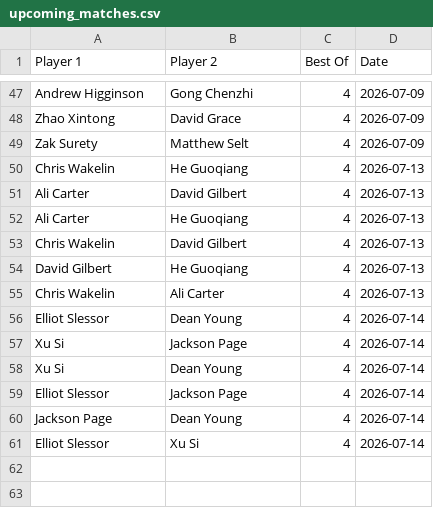
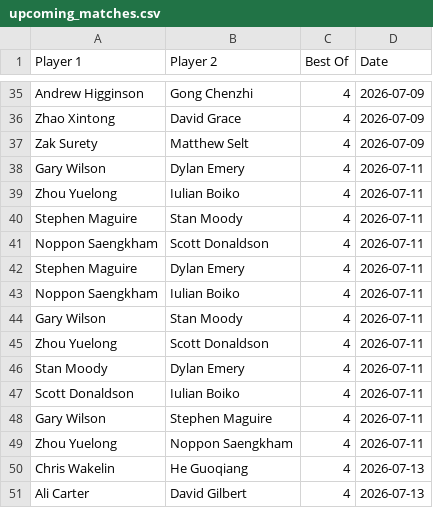
Before and after one commit to Fredfreddo/SnookerDashboardPipeline, a CSV file: upcoming_matches.csv, drawn as a sheet; only a part is shown, gaps mark what is left out; the shorter side is filled out with more unchanged rows; the diff covers the shown part only.

```diff
--- a/upcoming_matches.csv
+++ b/upcoming_matches.csv
@@ -49,2 +37,14 @@ Player 1,Player 2,Best Of,Date
 "Zak Surety","Matthew Selt",4,"2026-07-09"
+"Gary Wilson","Dylan Emery",4,"2026-07-11"
+"Zhou Yuelong","Iulian Boiko",4,"2026-07-11"
+"Stephen Maguire","Stan Moody",4,"2026-07-11"
+"Noppon Saengkham","Scott Donaldson",4,"2026-07-11"
+"Stephen Maguire","Dylan Emery",4,"2026-07-11"
+"Noppon Saengkham","Iulian Boiko",4,"2026-07-11"
+"Gary Wilson","Stan Moody",4,"2026-07-11"
+"Zhou Yuelong","Scott Donaldson",4,"2026-07-11"
+"Stan Moody","Dylan Emery",4,"2026-07-11"
+"Scott Donaldson","Iulian Boiko",4,"2026-07-11"
+"Gary Wilson","Stephen Maguire",4,"2026-07-11"
+"Zhou Yuelong","Noppon Saengkham",4,"2026-07-11"
 "Chris Wakelin","He Guoqiang",4,"2026-07-13"
```
Also changed, not shown: 12 removed rows and 8 edited cells elsewhere in this file, 1 other file.
